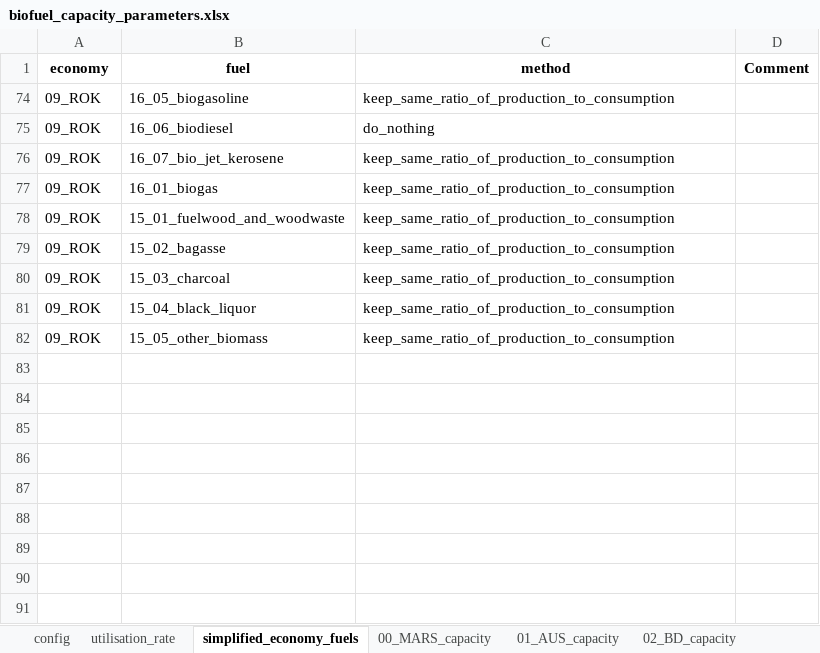
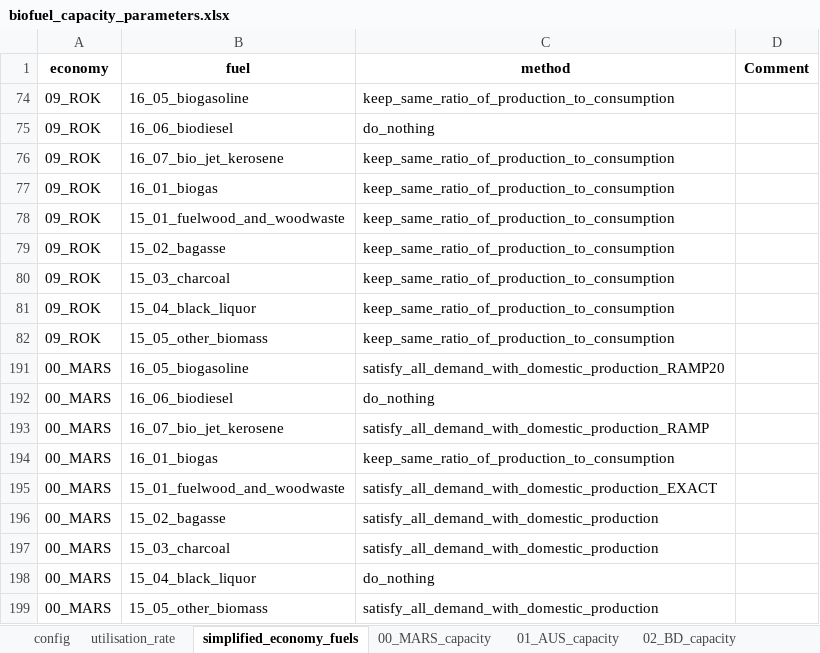
Before and after one commit to asia-pacific-energy-research-centre/Outlook9th_EBT, an Excel workbook: config/biofuel_capacity_parameters.xlsx, sheet simplified_economy_fuels, drawn as a sheet; values as stored, in another font and other column widths than the file's, no borders; the diff names each change by its address in the sheet, - before the commit and + after, or states it on an @@ line.

```diff
--- a/config/biofuel_capacity_parameters.xlsx (sheet simplified_economy_fuels)
+++ b/config/biofuel_capacity_parameters.xlsx (sheet simplified_economy_fuels)
@@ row 191 unhidden: 00_MARS | 16_05_biogasoline | satisfy_all_demand_with_domestic_production_RAMP20 @@
@@ row 192 unhidden: 00_MARS | 16_06_biodiesel | do_nothing @@
@@ row 193 unhidden: 00_MARS | 16_07_bio_jet_kerosene | satisfy_all_demand_with_domestic_production_RAMP @@
@@ row 194 unhidden: 00_MARS | 16_01_biogas | keep_same_ratio_of_production_to_consumption @@
@@ row 195 unhidden: 00_MARS | 15_01_fuelwood_and_woodwaste | satisfy_all_demand_with_domestic_production_EXACT @@
@@ row 196 unhidden: 00_MARS | 15_02_bagasse | satisfy_all_demand_with_domestic_production @@
@@ row 197 unhidden: 00_MARS | 15_03_charcoal | satisfy_all_demand_with_domestic_production @@
+row 198: 00_MARS | 15_04_black_liquor | do_nothing
@@ row 199 unhidden: 00_MARS | 15_05_other_biomass | satisfy_all_demand_with_domestic_production @@
```
Also changed, not shown: sheet 00_MARS_capacity, sheet utilisation_rate, hidden cells, charts or pictures, 2 other files.
